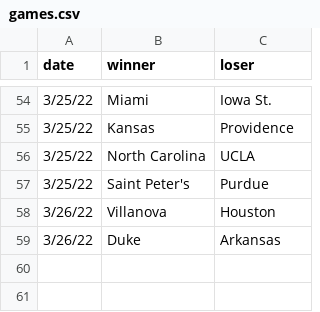
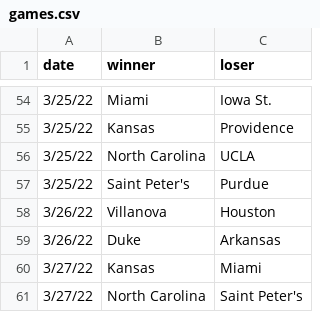
Before and after one commit to MikeMcLarnon/march-madness, a CSV file: static/games.csv, drawn as a sheet; only a part is shown, gaps mark what is left out; the diff names each change by its address in the sheet, - before the commit and + after, or states it on an @@ line.

```diff
--- a/static/games.csv
+++ b/static/games.csv
+row 60: 3/27/22 | Kansas | Miami
+row 61: 3/27/22 | North Carolina | Saint Peter's
```
Also changed, not shown: 1 other file.
